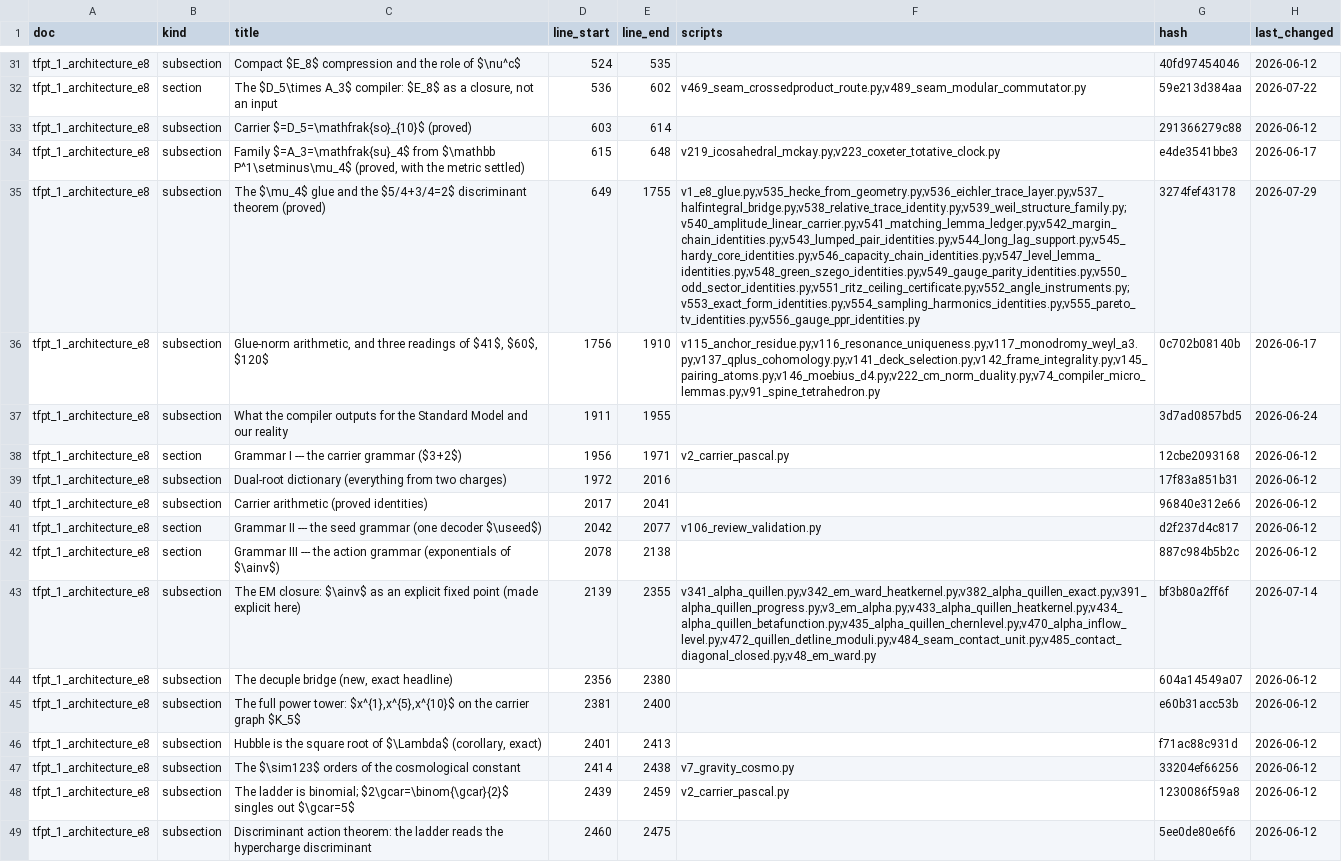
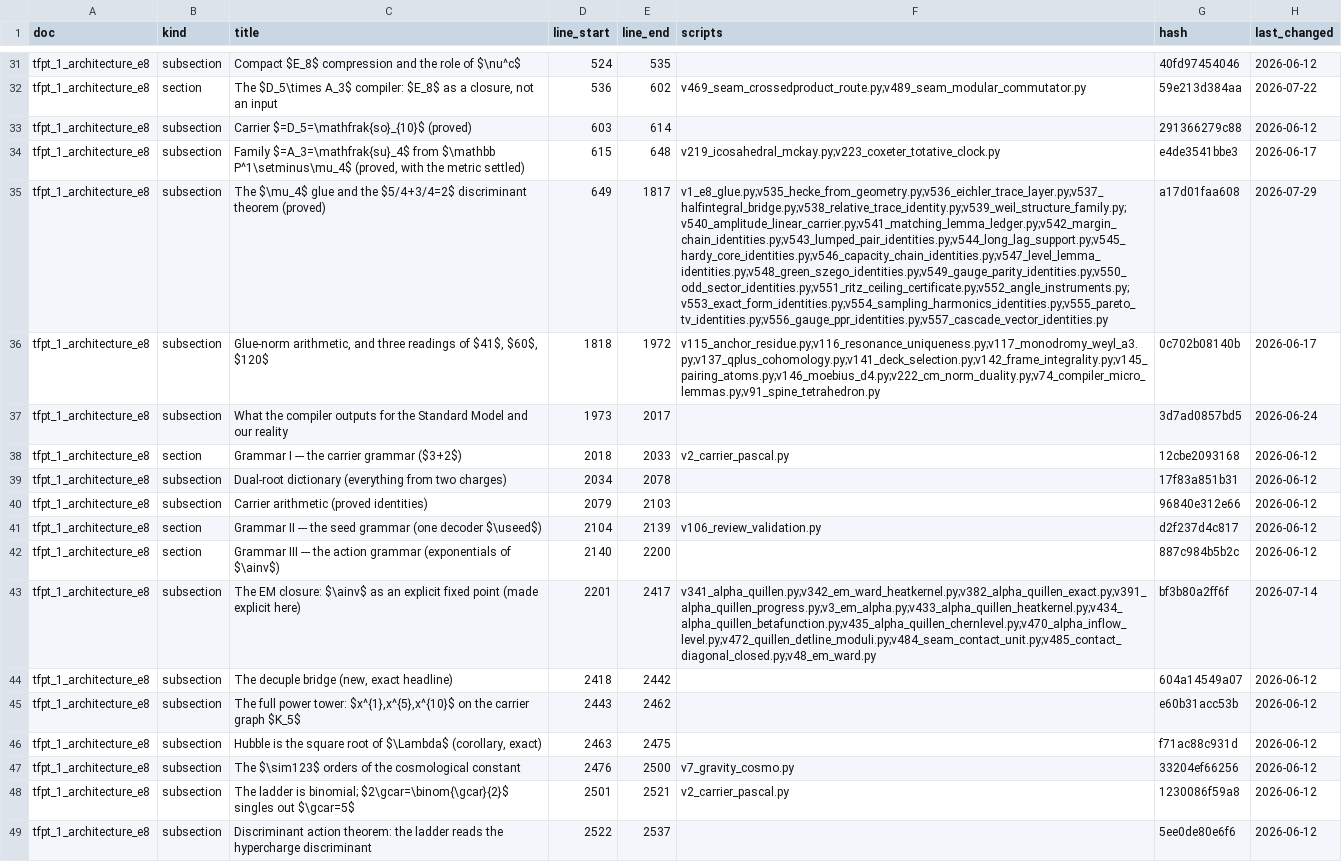
Before and after one commit to sthamann/TFPT, a CSV file: verification/docs_map.csv, drawn as a sheet; only a part is shown, gaps mark what is left out; the diff covers the shown part only; the diff names each change by its address in the sheet, - before the commit and + after, or states it on an @@ line.

```diff
--- a/verification/docs_map.csv
+++ b/verification/docs_map.csv
-E35 (line_end): 1755
+E35 (line_end): 1817
-F35 (scripts): v1_e8_glue.py;v535_hecke_from_geometry.py;v536_eichler_trace_layer.py;v537_halfintegral_bridge.py;v538_relative_trace_identity.py;v539_weil_structure_family.py;v540_amplitude_linear_carrier.py;v541_matching_lemma_ledger.py;v542_margin_chain_identities.py;v543_lumped_pair_identities.py;v544_long_lag_support.py;v545_hardy_core_identities.py;v546_capacity_chain_identities.py;v547_level_lemma_identities.py;v548_green_szego_identities.py;v549_gauge_parity_identities.py;v550_odd_sector_identities.py;v551_ritz_ceiling_certificate.py;v552_angle_instruments.py;v553_exact_form_identities.py;v554_sampling_harmonics_identities.py;v555_pareto_tv_identities.py;v556_gauge_ppr_identities.py
+F35 (scripts): v1_e8_glue.py;v535_hecke_from_geometry.py;v536_eichler_trace_layer.py;v537_halfintegral_bridge.py;v538_relative_trace_identity.py;v539_weil_structure_family.py;v540_amplitude_linear_carrier.py;v541_matching_lemma_ledger.py;v542_margin_chain_identities.py;v543_lumped_pair_identities.py;v544_long_lag_support.py;v545_hardy_core_identities.py;v546_capacity_chain_identities.py;v547_level_lemma_identities.py;v548_green_szego_identities.py;v549_gauge_parity_identities.py;v550_odd_sector_identities.py;v551_ritz_ceiling_certificate.py;v552_angle_instruments.py;v553_exact_form_identities.py;v554_sampling_harmonics_identities.py;v555_pareto_tv_identities.py;v556_gauge_ppr_identities.py;v557_cascade_vector_identities.py
-G35 (hash): 3274fef43178
+G35 (hash): a17d01faa608
-D36 (line_start): 1756
+D36 (line_start): 1818
-E36 (line_end): 1910
+E36 (line_end): 1972
-D37 (line_start): 1911
+D37 (line_start): 1973
-E37 (line_end): 1955
+E37 (line_end): 2017
-D38 (line_start): 1956
+D38 (line_start): 2018
-E38 (line_end): 1971
+E38 (line_end): 2033
-D39 (line_start): 1972
+D39 (line_start): 2034
-E39 (line_end): 2016
+E39 (line_end): 2078
-D40 (line_start): 2017
+D40 (line_start): 2079
-E40 (line_end): 2041
+E40 (line_end): 2103
-D41 (line_start): 2042
+D41 (line_start): 2104
-E41 (line_end): 2077
+E41 (line_end): 2139
-D42 (line_start): 2078
+D42 (line_start): 2140
-E42 (line_end): 2138
+E42 (line_end): 2200
-D43 (line_start): 2139
+D43 (line_start): 2201
-E43 (line_end): 2355
+E43 (line_end): 2417
-D44 (line_start): 2356
+D44 (line_start): 2418
-E44 (line_end): 2380
+E44 (line_end): 2442
-D45 (line_start): 2381
+D45 (line_start): 2443
-E45 (line_end): 2400
+E45 (line_end): 2462
-D46 (line_start): 2401
+D46 (line_start): 2463
-E46 (line_end): 2413
+E46 (line_end): 2475
-D47 (line_start): 2414
+D47 (line_start): 2476
-E47 (line_end): 2438
+E47 (line_end): 2500
-D48 (line_start): 2439
+D48 (line_start): 2501
-E48 (line_end): 2459
+E48 (line_end): 2521
-D49 (line_start): 2460
+D49 (line_start): 2522
-E49 (line_end): 2475
+E49 (line_end): 2537
```
Also changed, not shown: 112 edited cells elsewhere in this file, verification/website_map.csv, 48 other files.
